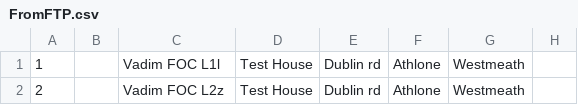
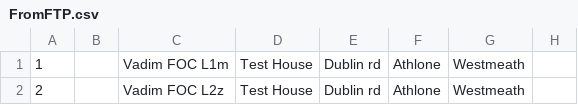
Before and after one commit to VadimZonder/showoff, a CSV file: public/uploads/resume/attachment/FromFTP.csv, drawn as a sheet; only a part is shown; the diff names each change by its address in the sheet, - before the commit and + after, or states it on an @@ line.

```diff
--- a/public/uploads/resume/attachment/FromFTP.csv
+++ b/public/uploads/resume/attachment/FromFTP.csv
-C1: Vadim FOC L1l
+C1: Vadim FOC L1m
```
Also changed, not shown: FromFTP.csv, public/uploads/resume/attachment/1/OurFormatTest.csv, 2 other files.
